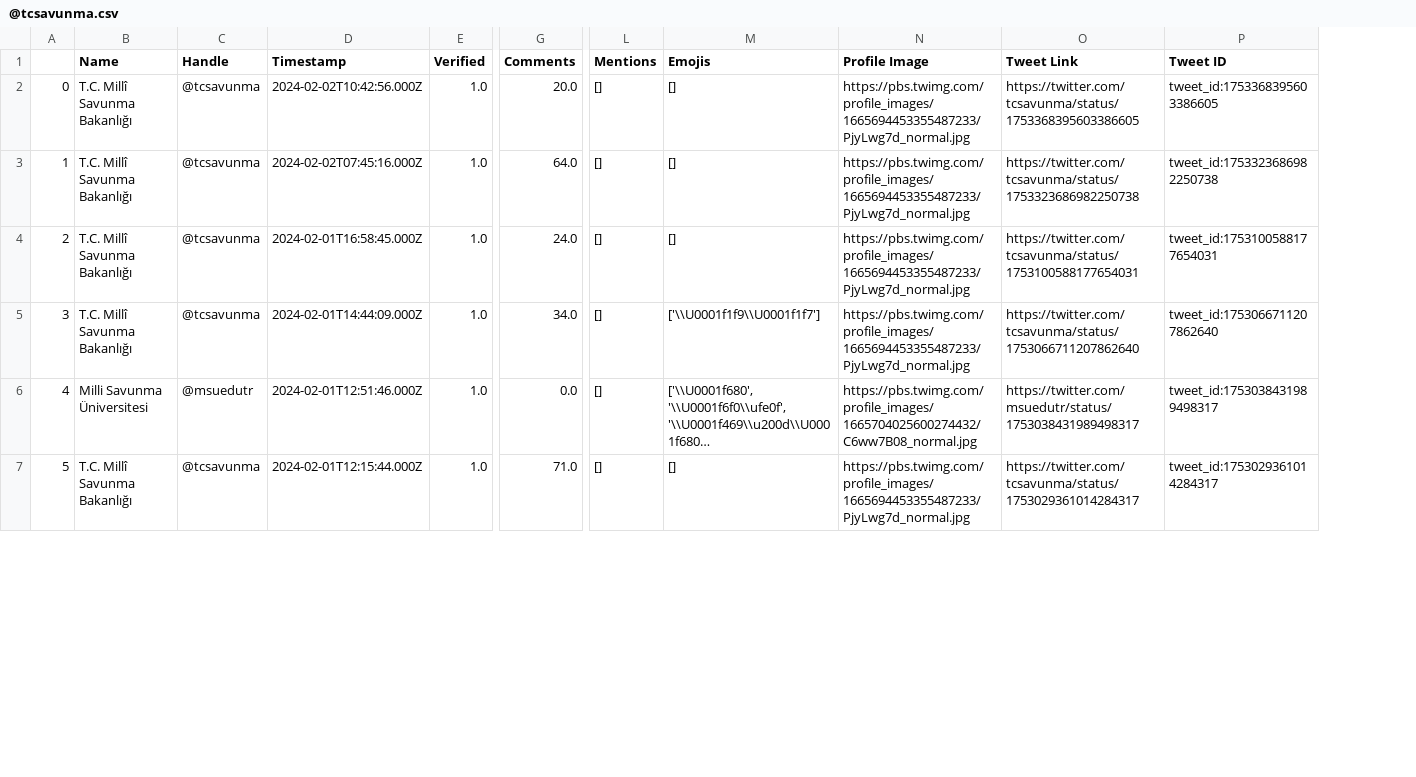
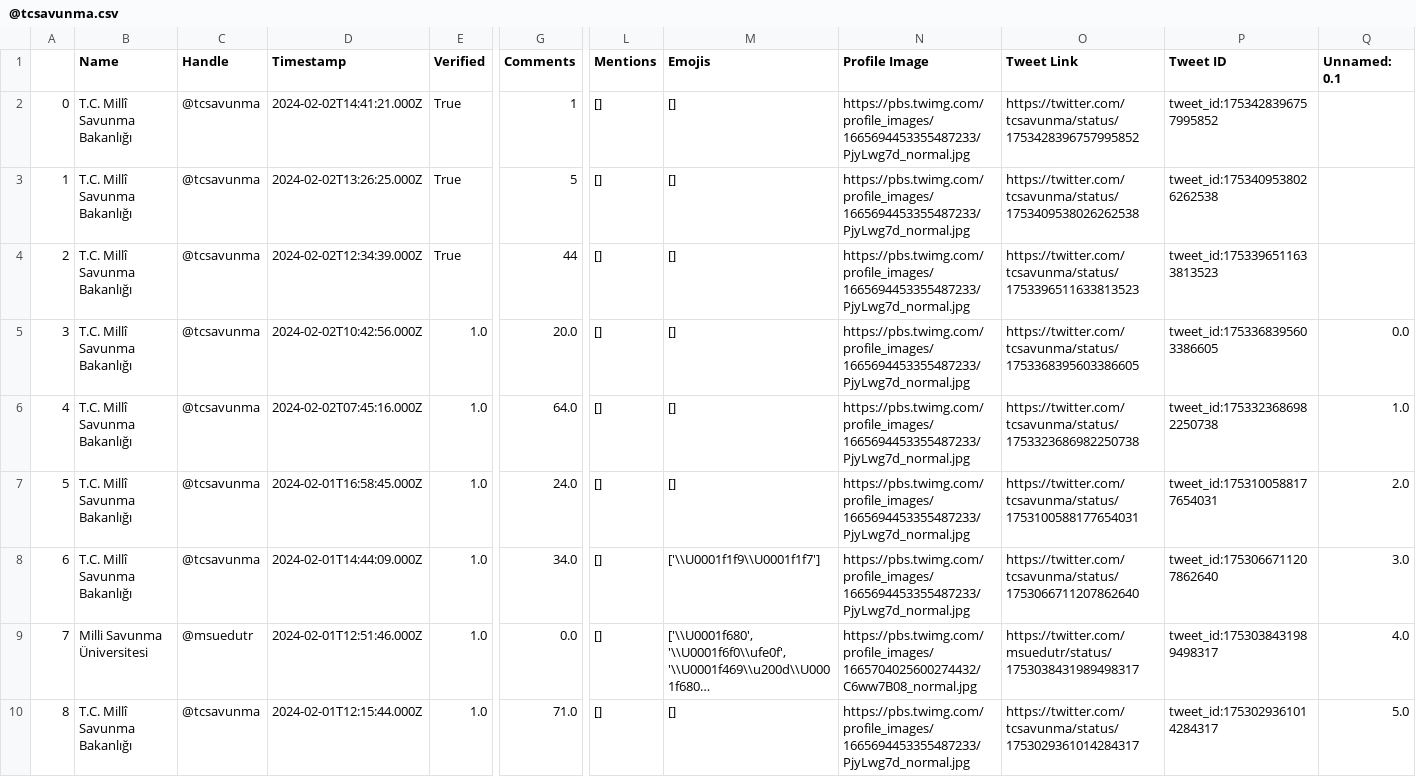
Before and after one commit to aritespit/mt-hackathon-aritespit, a CSV file: tweets/@tcsavunma.csv, drawn as a sheet; only a part is shown, gaps mark what is left out; long unchanged cells end in …; addresses are those after the commit; rows hold the shown columns only; the diff names each change by its address in the sheet, - before the commit and + after, or states it on an @@ line.

```diff
--- a/tweets/@tcsavunma.csv
+++ b/tweets/@tcsavunma.csv
+column Q (Unnamed: 0.1), rows 5-10: 0.0 | 1.0 | 2.0 | 3.0 | 4.0 | 5.0
+row 2: 0 | T.C. Millî Savunma Bakanlığı | @tcsavunma | 2024-02-02T14:41:21.000Z | True | 1 | [] | [] | https://pbs.twimg.com/profile_images/1665694453355487233/PjyLwg7d_normal.jpg | https://twitter.com/tcsavunma/status/1753428396757995852 | tweet_id:1753428396757995852
+row 3: 1 | T.C. Millî Savunma Bakanlığı | @tcsavunma | 2024-02-02T13:26:25.000Z | True | 5 | [] | [] | https://pbs.twimg.com/profile_images/1665694453355487233/PjyLwg7d_normal.jpg | https://twitter.com/tcsavunma/status/1753409538026262538 | tweet_id:1753409538026262538
+row 4: 2 | T.C. Millî Savunma Bakanlığı | @tcsavunma | 2024-02-02T12:34:39.000Z | True | 44 | [] | [] | https://pbs.twimg.com/profile_images/1665694453355487233/PjyLwg7d_normal.jpg | https://twitter.com/tcsavunma/status/1753396511633813523 | tweet_id:1753396511633813523
@@ column A renumbered from row 5 down @@
```
Also changed, not shown: data/combined_tweets.csv, tweets/@RTErdogan.csv, 41 other files.
